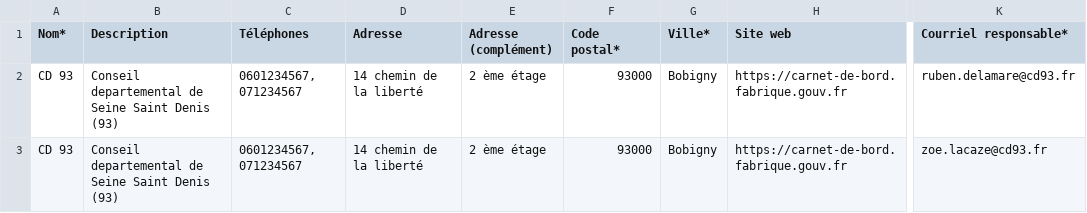
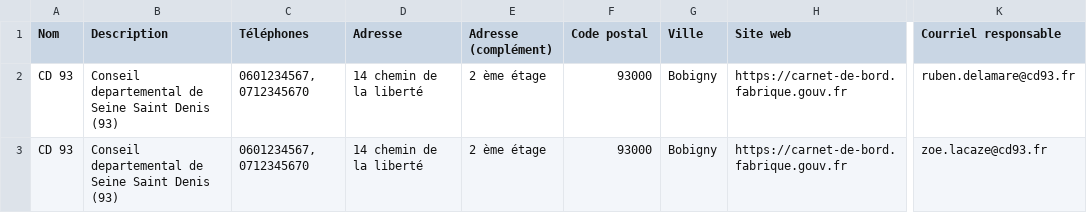
Before and after one commit to gip-inclusion/carnet-de-bord, a CSV file: e2e/resources/import_structures.csv, drawn as a sheet; only a part is shown, gaps mark what is left out; the diff names each change by its address in the sheet, - before the commit and + after, or states it on an @@ line.

Commit message:
feat: add a csv to json structure (#1136)
* chore: fix phone number in structure template data

* refactor: rename fixture

* feat: add convert.structure endpoint

* feat: json endpoint

* fix: use correct boolean type

* refactor: remove * in column name

* fix: review

```diff
--- a/e2e/resources/import_structures.csv
+++ b/e2e/resources/import_structures.csv
-A1: Nom*
+A1: Nom
-F1: Code postal*
+F1: Code postal
-G1: Ville*
+G1: Ville
-K1: Courriel responsable*
+K1: Courriel responsable
-C2:C3 (Téléphones): 0601234567, 071234567
+C2:C3 (Téléphones): 0601234567, 0712345670
```
Also changed, not shown: 13 other files.
